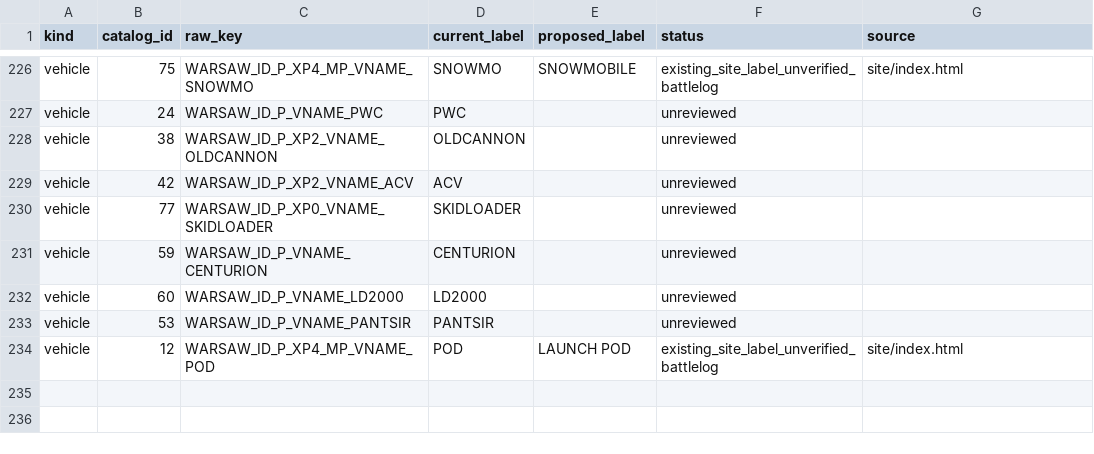
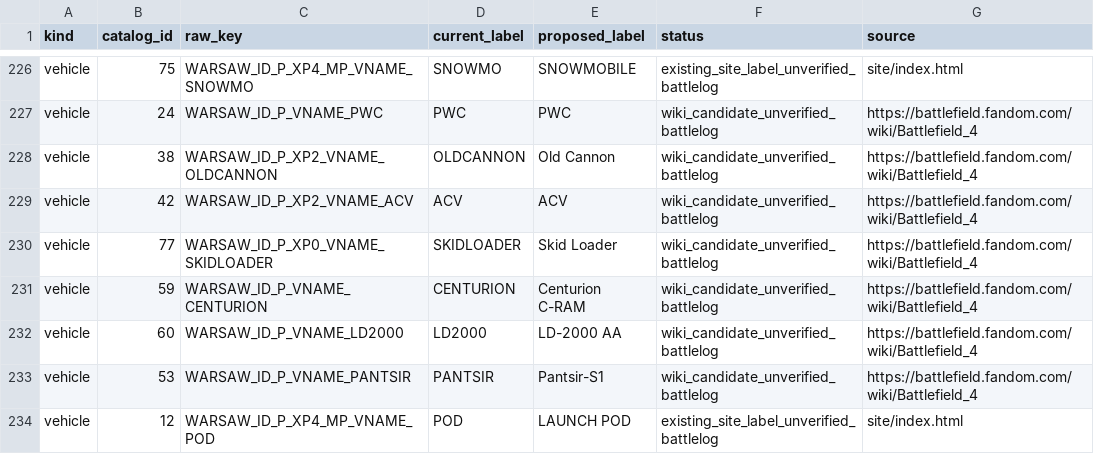
Before and after one commit to mauirixxx/BF4-Player-Stats, a CSV file: docs/catalog/equipment-name-inventory.csv, drawn as a sheet; only a part is shown, gaps mark what is left out; the diff covers the shown part only; the diff names each change by its address in the sheet, - before the commit and + after, or states it on an @@ line.

Commit message:
docs: match 34 more BF4 vehicles against wiki catalog

```diff
--- a/docs/catalog/equipment-name-inventory.csv
+++ b/docs/catalog/equipment-name-inventory.csv
-E227 (proposed_label): (empty)
+E227 (proposed_label): PWC
-F227:F233 (status): unreviewed
+F227:F233 (status): wiki_candidate_unverified_battlelog
-G227:G233 (source): (empty)
+G227:G233 (source): https://battlefield.fandom.com/wiki/Battlefield_4
-E228 (proposed_label): (empty)
+E228 (proposed_label): Old Cannon
-E229 (proposed_label): (empty)
+E229 (proposed_label): ACV
-E230 (proposed_label): (empty)
+E230 (proposed_label): Skid Loader
-E231 (proposed_label): (empty)
+E231 (proposed_label): Centurion C-RAM
-E232 (proposed_label): (empty)
+E232 (proposed_label): LD-2000 AA
-E233 (proposed_label): (empty)
+E233 (proposed_label): Pantsir-S1
```
Also changed, not shown: 81 edited cells elsewhere in this file, 1 other file.
